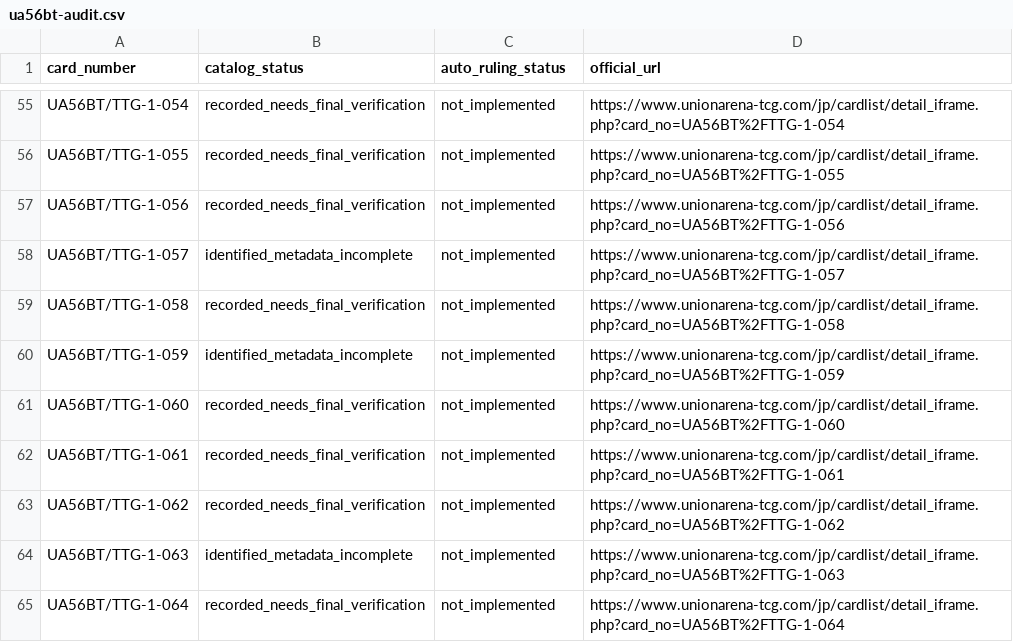
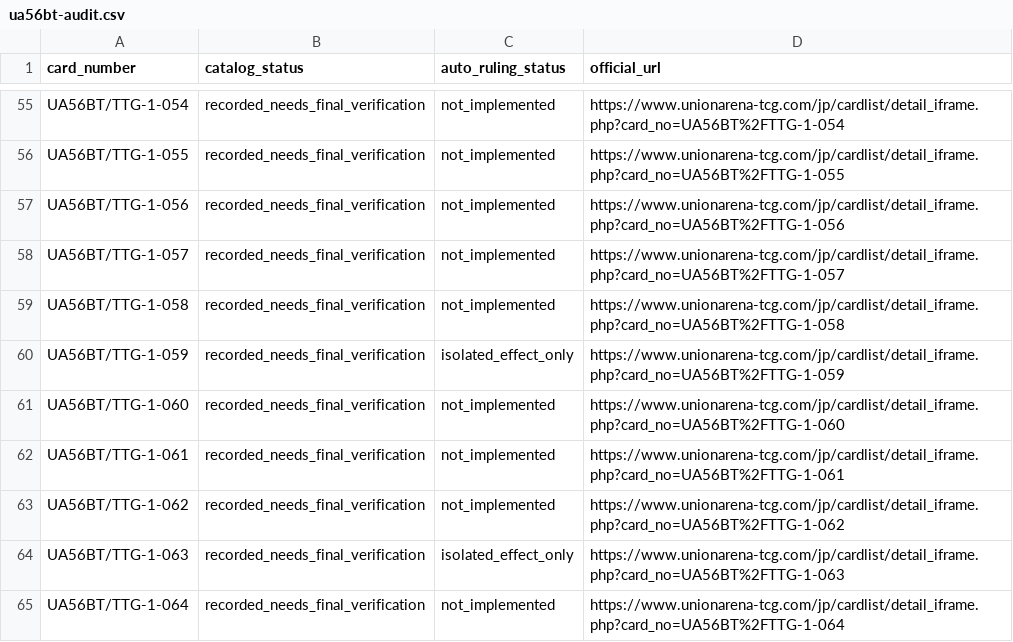
Before and after one commit to will00t-debug/Ua, a CSV file: data/ua56bt-audit.csv, drawn as a sheet; only a part is shown, gaps mark what is left out; the diff covers the shown part only.

Commit message:
feat: update TTG catalogue to 81/81 verified ordinary cards, retaining non-playable status until UI engine integration

```diff
--- a/data/ua56bt-audit.csv
+++ b/data/ua56bt-audit.csv
@@ -57,5 +57,5 @@ UA56BT/TTG-1-055,recorded_needs_final_verification,not_implemented,https://www.u
 UA56BT/TTG-1-056,recorded_needs_final_verification,not_implemented,https://www.unionarena-tcg.com/jp/cardlist/detail_iframe.php?card_no=UA56BT%2FTTG-1-056
-UA56BT/TTG-1-057,identified_metadata_incomplete,not_implemented,https://www.unionarena-tcg.com/jp/cardlist/detail_iframe.php?card_no=UA56BT%2FTTG-1-057
+UA56BT/TTG-1-057,recorded_needs_final_verification,not_implemented,https://www.unionarena-tcg.com/jp/cardlist/detail_iframe.php?card_no=UA56BT%2FTTG-1-057
 UA56BT/TTG-1-058,recorded_needs_final_verification,not_implemented,https://www.unionarena-tcg.com/jp/cardlist/detail_iframe.php?card_no=UA56BT%2FTTG-1-058
-UA56BT/TTG-1-059,identified_metadata_incomplete,not_implemented,https://www.unionarena-tcg.com/jp/cardlist/detail_iframe.php?card_no=UA56BT%2FTTG-1-059
+UA56BT/TTG-1-059,recorded_needs_final_verification,isolated_effect_only,https://www.unionarena-tcg.com/jp/cardlist/detail_iframe.php?card_no=UA56BT%2FTTG-1-059
 UA56BT/TTG-1-060,recorded_needs_final_verification,not_implemented,https://www.unionarena-tcg.com/jp/cardlist/detail_iframe.php?card_no=UA56BT%2FTTG-1-060
@@ -63,3 +63,3 @@ UA56BT/TTG-1-061,recorded_needs_final_verification,not_implemented,https://www.u
 UA56BT/TTG-1-062,recorded_needs_final_verification,not_implemented,https://www.unionarena-tcg.com/jp/cardlist/detail_iframe.php?card_no=UA56BT%2FTTG-1-062
-UA56BT/TTG-1-063,identified_metadata_incomplete,not_implemented,https://www.unionarena-tcg.com/jp/cardlist/detail_iframe.php?card_no=UA56BT%2FTTG-1-063
+UA56BT/TTG-1-063,recorded_needs_final_verification,isolated_effect_only,https://www.unionarena-tcg.com/jp/cardlist/detail_iframe.php?card_no=UA56BT%2FTTG-1-063
 UA56BT/TTG-1-064,recorded_needs_final_verification,not_implemented,https://www.unionarena-tcg.com/jp/cardlist/detail_iframe.php?card_no=UA56BT%2FTTG-1-064
```
Also changed, not shown: 13 edited cells elsewhere in this file, 7 other files.
